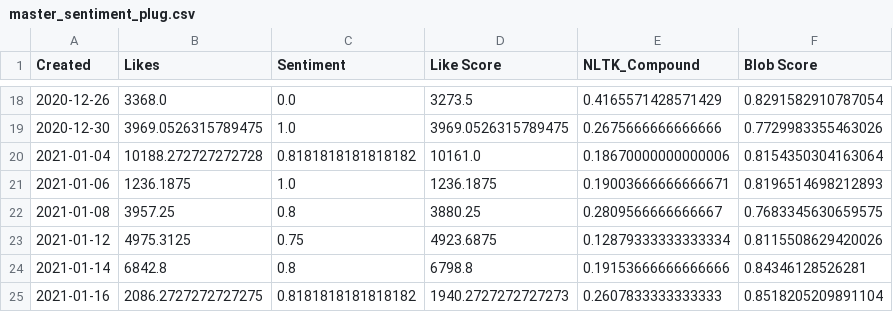
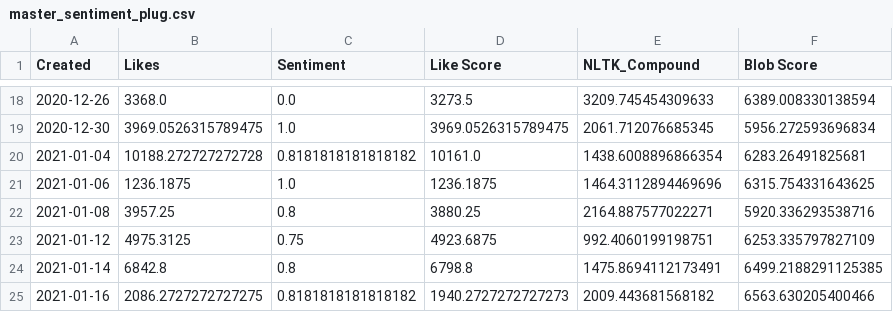
Before and after one commit to moartheta/MemeStockSentimentAnalysis, a CSV file: Data/MasterSentiment/master_sentiment_plug.csv, drawn as a sheet; only a part is shown, gaps mark what is left out; the diff covers the shown part only.

```diff
--- a/Data/MasterSentiment/master_sentiment_plug.csv
+++ b/Data/MasterSentiment/master_sentiment_plug.csv
@@ -18,8 +18,8 @@ Created,Likes,Sentiment,Like Score,NLTK_Compound,Blob Score
-2020-12-26,3368.0,0.0,3273.5,0.4165571428571429,0.8291582910787054
-2020-12-30,3969.0526315789475,1.0,3969.0526315789475,0.2675666666666666,0.7729983355463026
-2021-01-04,10188.272727272728,0.8181818181818182,10161.0,0.18670000000000006,0.8154350304163064
-2021-01-06,1236.1875,1.0,1236.1875,0.19003666666666671,0.8196514698212893
-2021-01-08,3957.25,0.8,3880.25,0.2809566666666667,0.7683345630659575
-2021-01-12,4975.3125,0.75,4923.6875,0.12879333333333334,0.8115508629420026
-2021-01-14,6842.8,0.8,6798.8,0.19153666666666666,0.84346128526281
-2021-01-16,2086.2727272727275,0.8181818181818182,1940.2727272727273,0.2607833333333333,0.8518205209891104
+2020-12-26,3368.0,0.0,3273.5,3209.745454309633,6389.008330138594
+2020-12-30,3969.0526315789475,1.0,3969.0526315789475,2061.712076685345,5956.272593696834
+2021-01-04,10188.272727272728,0.8181818181818182,10161.0,1438.6008896866354,6283.26491825681
+2021-01-06,1236.1875,1.0,1236.1875,1464.3112894469696,6315.754331643625
+2021-01-08,3957.25,0.8,3880.25,2164.887577022271,5920.336293538716
+2021-01-12,4975.3125,0.75,4923.6875,992.4060199198751,6253.335797827109
+2021-01-14,6842.8,0.8,6798.8,1475.8694112173491,6499.2188291125385
+2021-01-16,2086.2727272727275,0.8181818181818182,1940.2727272727273,2009.443681568182,6563.630205400466
```
Also changed, not shown: 32 edited cells elsewhere in this file, Data/Master/master_model_predictions.csv, Data/MasterSentiment/master_sentiment_tsla.csv, 7 other files.
